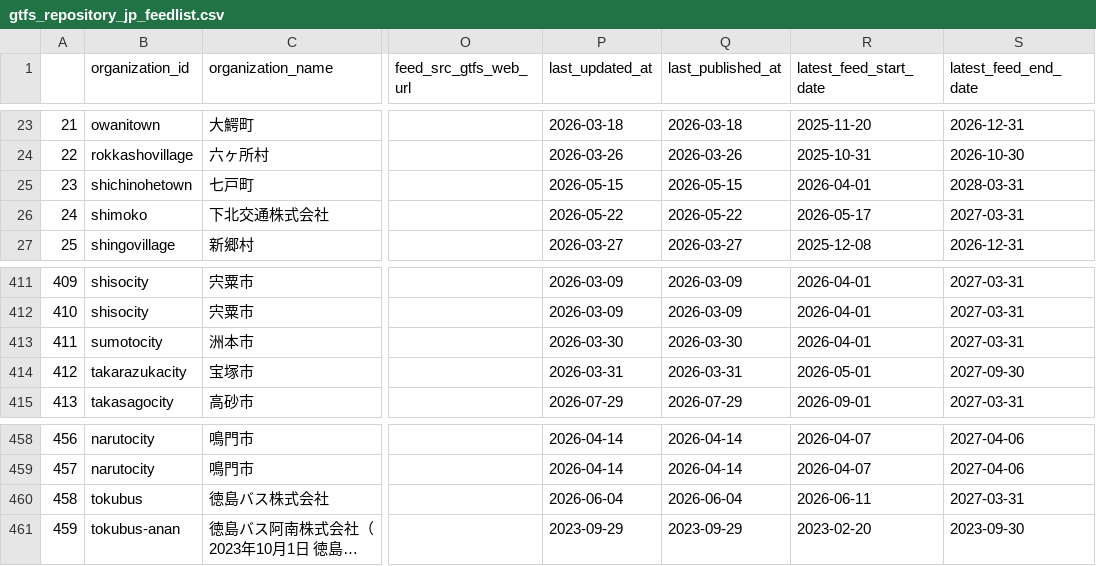
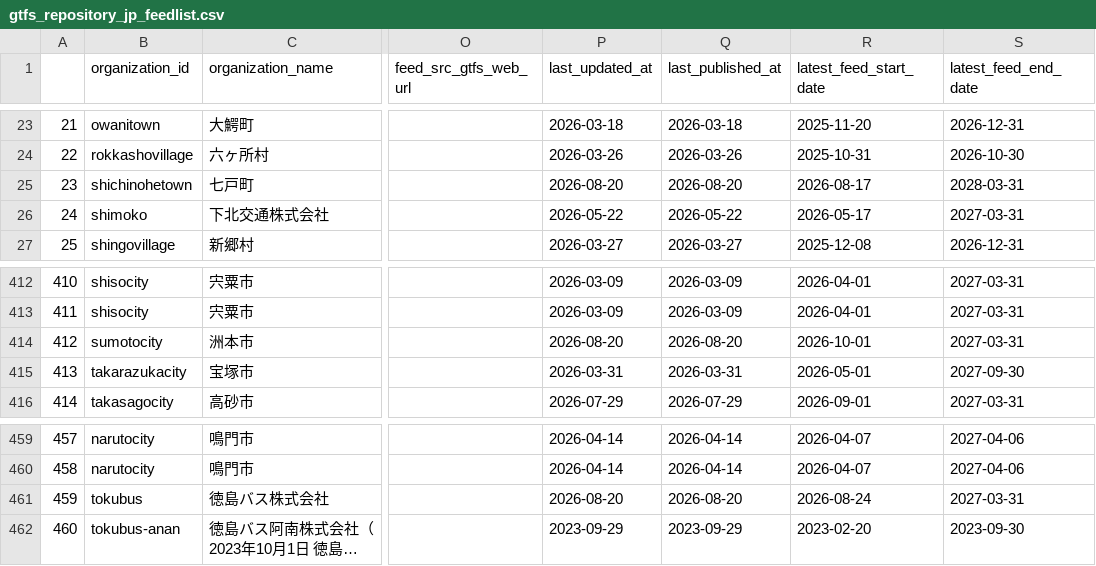
Before and after one commit to tshimada291/gtfs_repository_jp_feedcheck, a CSV file: gtfs_repository_jp_feedlist.csv, drawn as a sheet; only a part is shown, gaps mark what is left out; long unchanged cells end in …; addresses are those after the commit; the diff covers the shown part only; the diff names each change by its address in the sheet, - before the commit and + after, or states it on an @@ line.

```diff
--- a/gtfs_repository_jp_feedlist.csv
+++ b/gtfs_repository_jp_feedlist.csv
-P25 (last_updated_at): 2026-05-15
+P25 (last_updated_at): 2026-08-20
-Q25 (last_published_at): 2026-05-15
+Q25 (last_published_at): 2026-08-20
-R25 (latest_feed_start_date): 2026-04-01
+R25 (latest_feed_start_date): 2026-08-17
@@ column A renumbered from row 293 down @@
-P414 (last_updated_at): 2026-03-30
+P414 (last_updated_at): 2026-08-20
-Q414 (last_published_at): 2026-03-30
+Q414 (last_published_at): 2026-08-20
-R414 (latest_feed_start_date): 2026-04-01
+R414 (latest_feed_start_date): 2026-10-01
-P461 (last_updated_at): 2026-06-04
+P461 (last_updated_at): 2026-08-20
-Q461 (last_published_at): 2026-06-04
+Q461 (last_published_at): 2026-08-20
-R461 (latest_feed_start_date): 2026-06-11
+R461 (latest_feed_start_date): 2026-08-24
```
Also changed, not shown: 1 added row and 33 edited cells elsewhere in this file, 1 other file.
